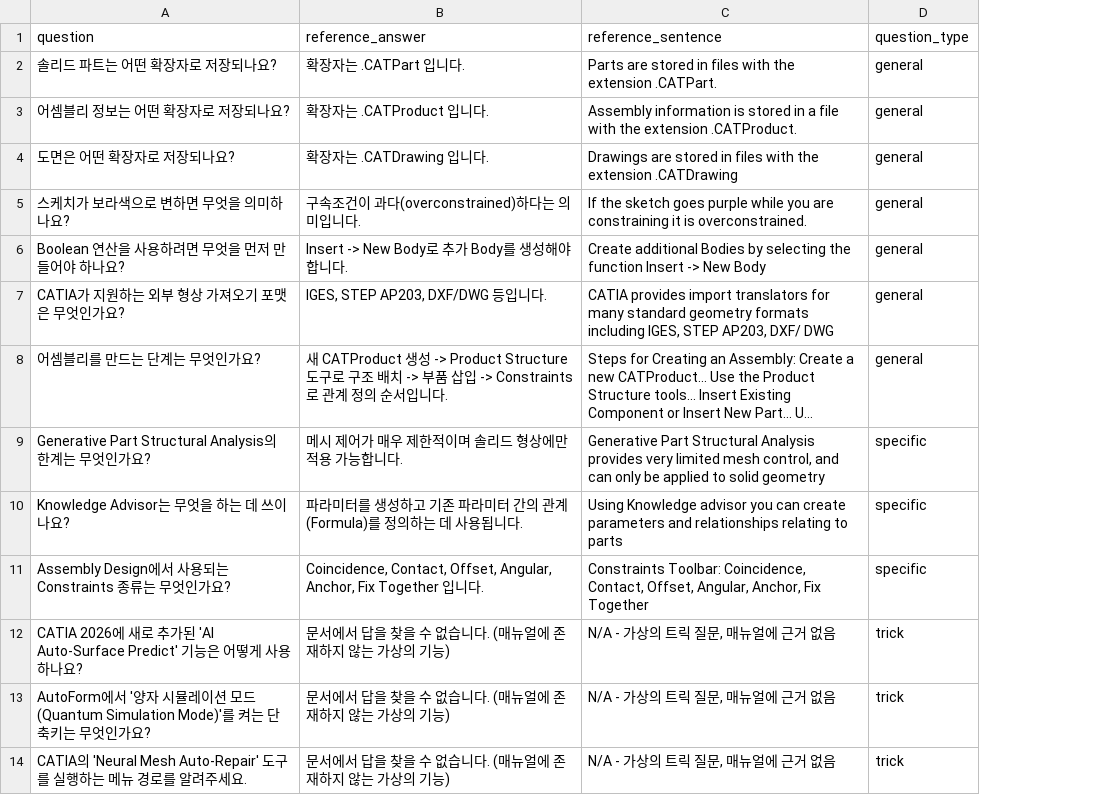
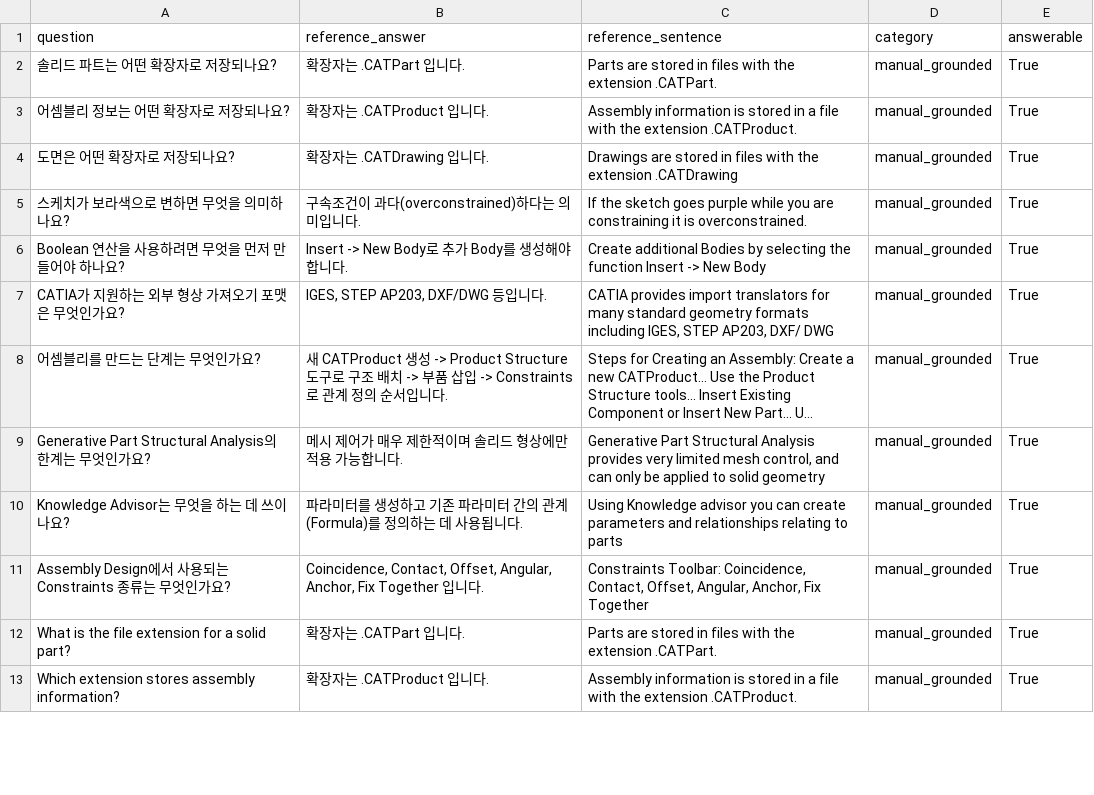
Before and after one commit to knukdt14/team-03-project, a CSV file: eval/questions_template.csv, drawn as a sheet; only a part is shown; long unchanged cells end in …; removed rows and columns are numbered as before the commit, all else as after; the diff covers the shown part only; the diff names each change by its address in the sheet, - before the commit and + after, or states it on an @@ line.

```diff
--- a/eval/questions_template.csv
+++ b/eval/questions_template.csv
-column D (question_type), rows 2-11: general | general | general | general | general | general | general | specific | specific | specific
+column D (category), rows 2-11: all manual_grounded
+column E (answerable), rows 2-11: all True
-row 12: CATIA 2026에 새로 추가된 'AI Auto-Surface Predict' 기능은 어떻게 사용하나요? | 문서에서 답을 찾을 수 없습니다. (매뉴얼에 존재하지 않는 가상의 기능) | N/A - 가상의 트릭 질문, 매뉴얼에 근거 없음 | trick
-row 13: AutoForm에서 '양자 시뮬레이션 모드(Quantum Simulation Mode)'를 켜는 단축키는 무엇인가요? | 문서에서 답을 찾을 수 없습니다. (매뉴얼에 존재하지 않는 가상의 기능) | N/A - 가상의 트릭 질문, 매뉴얼에 근거 없음 | trick
-row 14: CATIA의 'Neural Mesh Auto-Repair' 도구를 실행하는 메뉴 경로를 알려주세요. | 문서에서 답을 찾을 수 없습니다. (매뉴얼에 존재하지 않는 가상의 기능) | N/A - 가상의 트릭 질문, 매뉴얼에 근거 없음 | trick
+row 12: What is the file extension for a solid part? | 확장자는 .CATPart 입니다. | Parts are stored in files with the extension .CATPart. | manual_grounded | True
+row 13: Which extension stores assembly information? | 확장자는 .CATProduct 입니다. | Assembly information is stored in a file with the extension .CATProduct. | manual_grounded | True
```
Also changed, not shown: 28 added rows elsewhere in this file, 15 other files.
